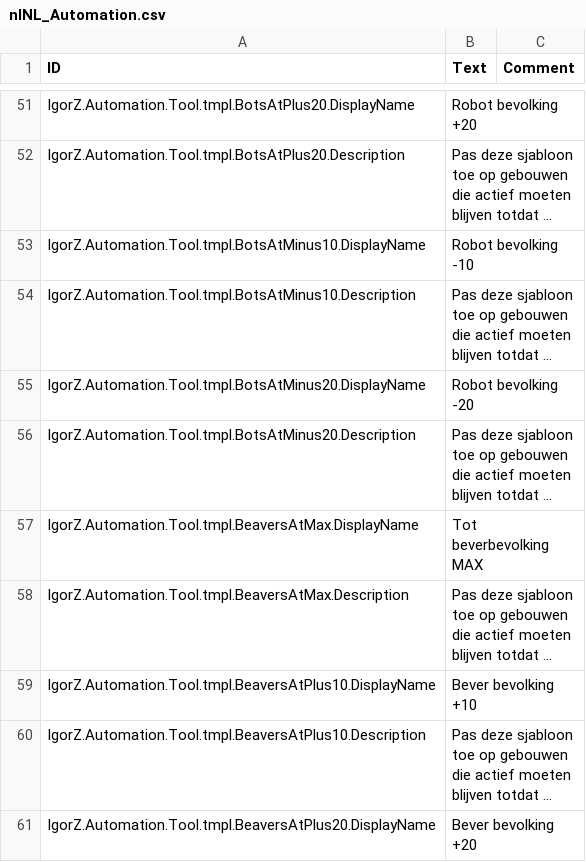
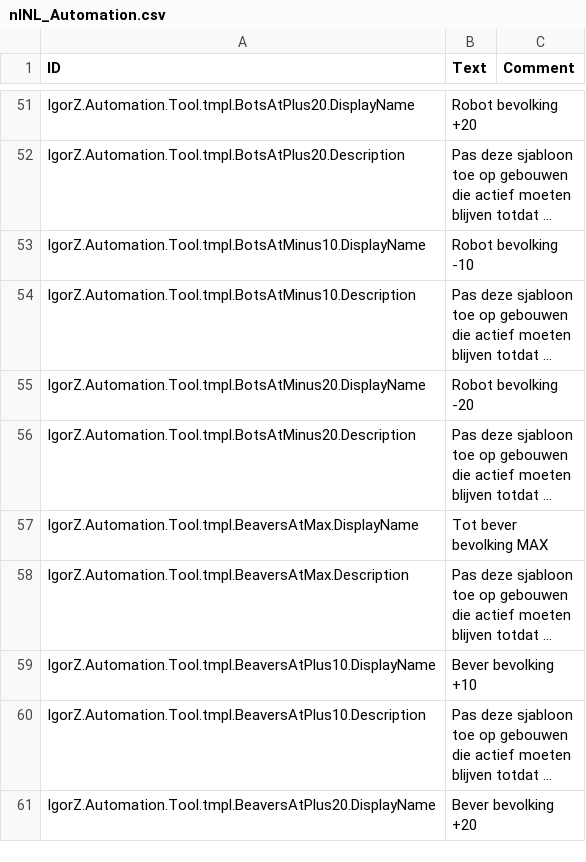
Before and after one commit to Agroqirax/TimberbornNederlandsTaalpakket, a CSV file: Data/Localizations/Plugins/Timberborn.IgorZ.Automation/nlNL_Automation.csv, drawn as a sheet; only a part is shown, gaps mark what is left out; long unchanged cells end in …; the diff names each change by its address in the sheet, - before the commit and + after, or states it on an @@ line.

```diff
--- a/Data/Localizations/Plugins/Timberborn.IgorZ.Automation/nlNL_Automation.csv
+++ b/Data/Localizations/Plugins/Timberborn.IgorZ.Automation/nlNL_Automation.csv
-B57 (Text): Tot beverbevolking MAX
+B57 (Text): Tot bever bevolking MAX
```
Also changed, not shown: Data/Localizations/nlNL.csv, 10 other files.
